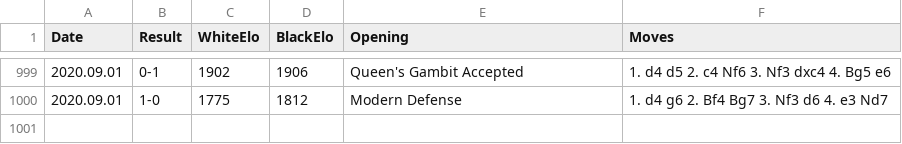
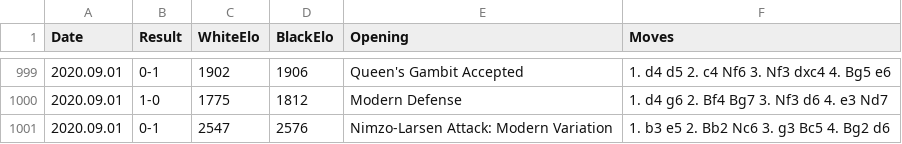
Before and after one commit to 6859-sp21/final-project-howgoodisyourchessopening-fp, a CSV file: datafiles/lichess_db_standard_rated_2020-09-cleaned-small.csv, drawn as a sheet; only a part is shown, gaps mark what is left out; the diff names each change by its address in the sheet, - before the commit and + after, or states it on an @@ line.

```diff
--- a/datafiles/lichess_db_standard_rated_2020-09-cleaned-small.csv
+++ b/datafiles/lichess_db_standard_rated_2020-09-cleaned-small.csv
+row 1001: 2020.09.01 | 0-1 | 2547 | 2576 | Nimzo-Larsen Attack: Modern Variation | 1. b3 e5 2. Bb2 Nc6 3. g3 Bc5 4. Bg2 d6
```
Also changed, not shown: datafiles/lichess_db_standard_rated_2019-06-cleaned-small.csv, datafiles/lichess_db_standard_rated_2019-10-cleaned-small.csv, 44 other files.
